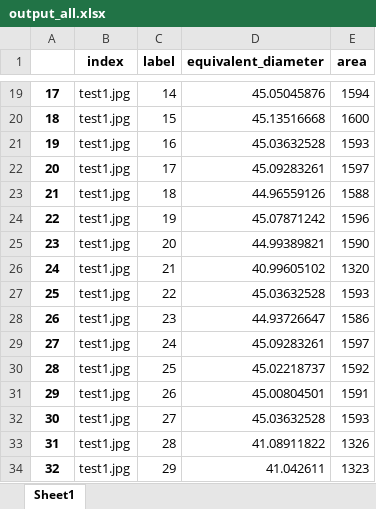
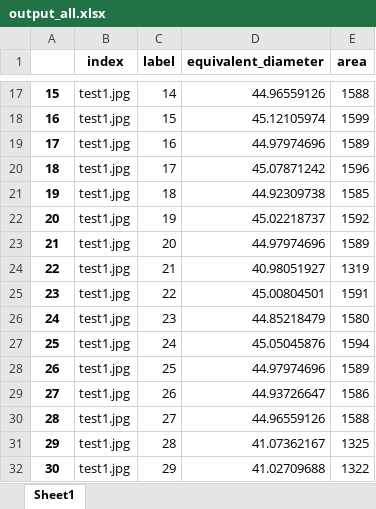
Before and after one commit to iablonskyi/Organoid, an Excel workbook: output_all.xlsx, sheet Sheet1, drawn as a sheet; only a part is shown, gaps mark what is left out; values as stored, in another font and other column widths than the file's, no borders; addresses are those after the commit; the diff covers the shown part only; the diff names each change by its address in the sheet, - before the commit and + after, or states it on an @@ line.

```diff
--- a/output_all.xlsx (sheet Sheet1)
+++ b/output_all.xlsx (sheet Sheet1)
@@ column A renumbered from row 4 down @@
-D17 (equivalent_diameter): 45.05045876
+D17 (equivalent_diameter): 44.96559126
-E17 (area): 1594
+E17 (area): 1588
-D18 (equivalent_diameter): 45.13516668
+D18 (equivalent_diameter): 45.12105974
-E18 (area): 1600
+E18 (area): 1599
-D19 (equivalent_diameter): 45.03632528
+D19 (equivalent_diameter): 44.97974696
-E19 (area): 1593
+E19 (area): 1589
-D20 (equivalent_diameter): 45.09283261
+D20 (equivalent_diameter): 45.07871242
-E20 (area): 1597
+E20 (area): 1596
-D21 (equivalent_diameter): 44.96559126
+D21 (equivalent_diameter): 44.92309738
-E21 (area): 1588
+E21 (area): 1585
-D22 (equivalent_diameter): 45.07871242
+D22 (equivalent_diameter): 45.02218737
-E22 (area): 1596
+E22 (area): 1592
-D23 (equivalent_diameter): 44.99389821
+D23 (equivalent_diameter): 44.97974696
-E23 (area): 1590
+E23 (area): 1589
-D24 (equivalent_diameter): 40.99605102
+D24 (equivalent_diameter): 40.98051927
-E24 (area): 1320
+E24 (area): 1319
-D25 (equivalent_diameter): 45.03632528
+D25 (equivalent_diameter): 45.00804501
-E25 (area): 1593
+E25 (area): 1591
-D26 (equivalent_diameter): 44.93726647
+D26 (equivalent_diameter): 44.85218479
-E26 (area): 1586
+E26 (area): 1580
-D27 (equivalent_diameter): 45.09283261
+D27 (equivalent_diameter): 45.05045876
-E27 (area): 1597
+E27 (area): 1594
-D28 (equivalent_diameter): 45.02218737
+D28 (equivalent_diameter): 44.97974696
-E28 (area): 1592
+E28 (area): 1589
-D29 (equivalent_diameter): 45.00804501
+D29 (equivalent_diameter): 44.93726647
-E29 (area): 1591
+E29 (area): 1586
-D30 (equivalent_diameter): 45.03632528
+D30 (equivalent_diameter): 44.96559126
-E30 (area): 1593
+E30 (area): 1588
-D31 (equivalent_diameter): 41.08911822
+D31 (equivalent_diameter): 41.07362167
-E31 (area): 1326
+E31 (area): 1325
-D32 (equivalent_diameter): 41.042611
+D32 (equivalent_diameter): 41.02709688
-E32 (area): 1323
+E32 (area): 1322
```
Also changed, not shown: 2 removed rows and 40 edited cells elsewhere in this sheet, output.xlsx, 9 other files.
